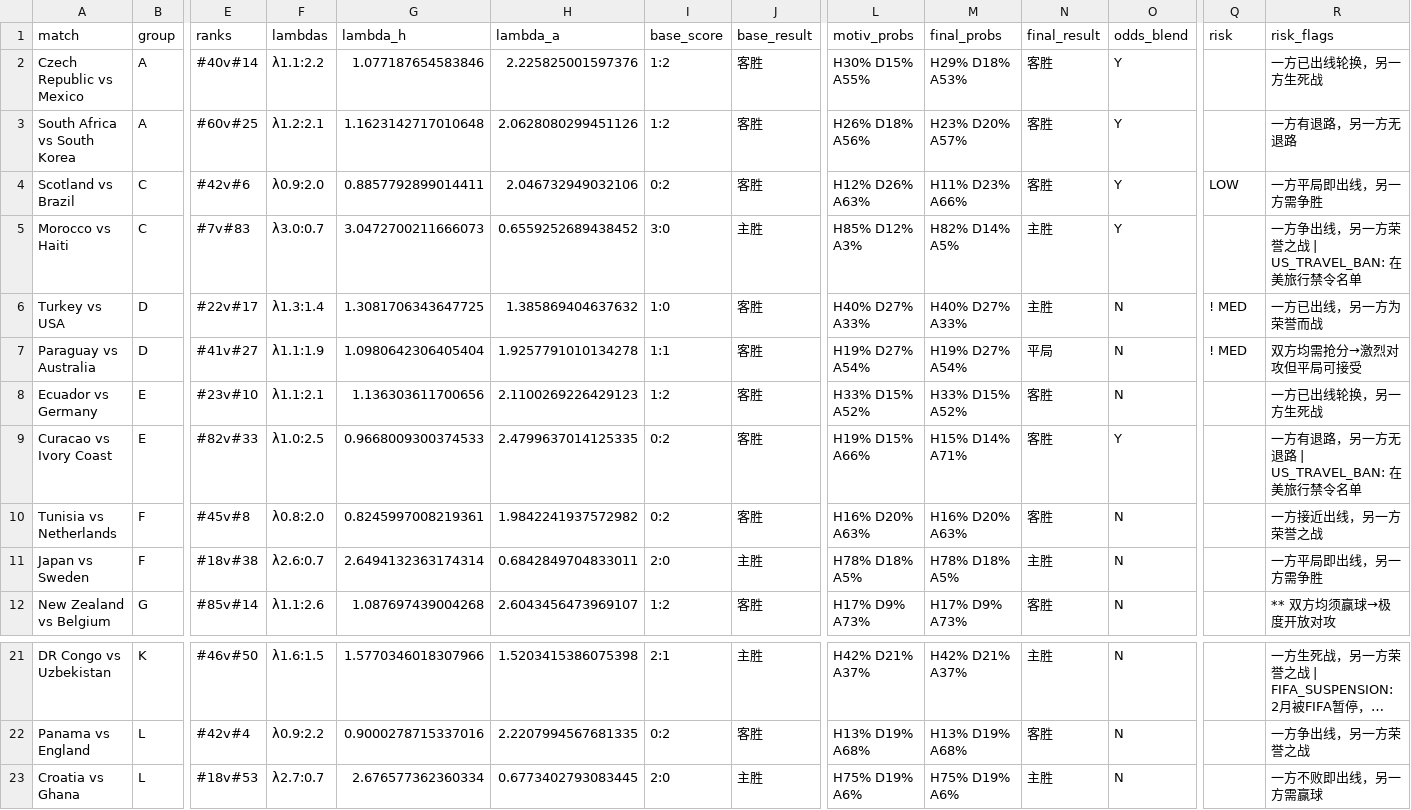
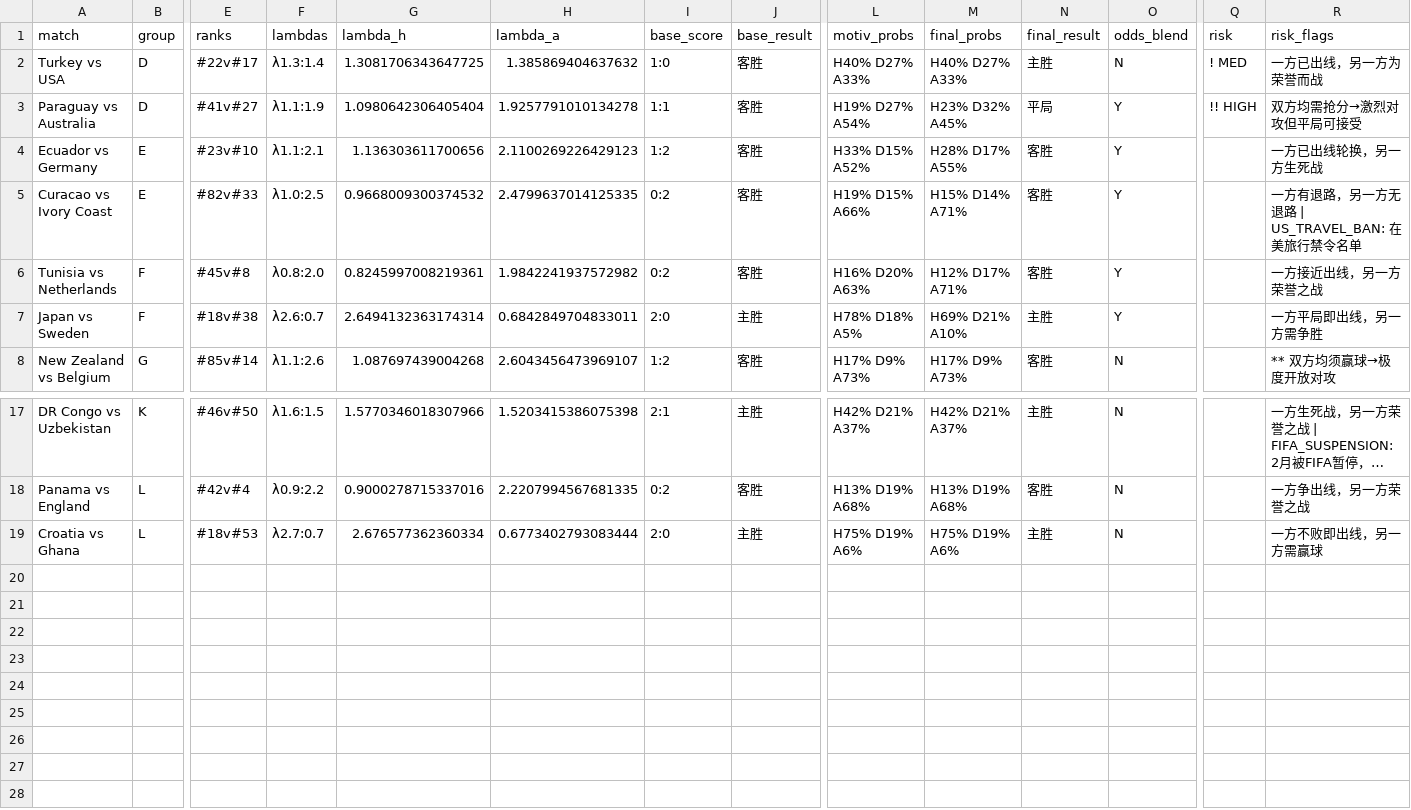
Before and after one commit to huangjialing0010/worldcup-2026-predict, a CSV file: output/predictions_with_context.csv, drawn as a sheet; only a part is shown, gaps mark what is left out; long unchanged cells end in …; removed rows and columns are numbered as before the commit, all else as after; rows hold the shown columns only; the diff names each change by its address in the sheet, - before the commit and + after, or states it on an @@ line.

```diff
--- a/output/predictions_with_context.csv
+++ b/output/predictions_with_context.csv
-row 2: Czech Republic vs Mexico | A | #40v#14 | λ1.1:2.2 | 1.077187654583846 | 2.225825001597376 | 1:2 | 客胜 | H30% D15% A55% | H29% D18% A53% | 客胜 | Y |  | 一方已出线轮换，另一方生死战
-row 3: South Africa vs South Korea | A | #60v#25 | λ1.2:2.1 | 1.1623142717010648 | 2.0628080299451126 | 1:2 | 客胜 | H26% D18% A56% | H23% D20% A57% | 客胜 | Y |  | 一方有退路，另一方无退路
-row 4: Scotland vs Brazil | C | #42v#6 | λ0.9:2.0 | 0.8857792899014411 | 2.046732949032106 | 0:2 | 客胜 | H12% D26% A63% | H11% D23% A66% | 客胜 | Y | LOW | 一方平局即出线，另一方需争胜
-row 5: Morocco vs Haiti | C | #7v#83 | λ3.0:0.7 | 3.0472700211666073 | 0.6559252689438452 | 3:0 | 主胜 | H85% D12% A3% | H82% D14% A5% | 主胜 | Y |  | 一方争出线，另一方荣誉之战 | US_TRAVEL_BAN: 在美旅行禁令名单
-M3 (final_probs): H19% D27% A54%
+M3 (final_probs): H23% D32% A45%
-O3:O4 (odds_blend): N
+O3:O4 (odds_blend): Y
-Q3 (risk): ! MED
+Q3 (risk): !! HIGH
-M4 (final_probs): H33% D15% A52%
+M4 (final_probs): H28% D17% A55%
-G5 (lambda_h): 0.9668009300374533
+G5 (lambda_h): 0.9668009300374532
-M6 (final_probs): H16% D20% A63%
+M6 (final_probs): H12% D17% A71%
-O6:O7 (odds_blend): N
+O6:O7 (odds_blend): Y
-M7 (final_probs): H78% D18% A5%
+M7 (final_probs): H69% D21% A10%
-H19 (lambda_a): 0.6773402793083445
+H19 (lambda_a): 0.6773402793083444
```
Also changed, not shown: data/raw/matches_2026.csv, data/raw/odds_live.csv, 2 other files.
